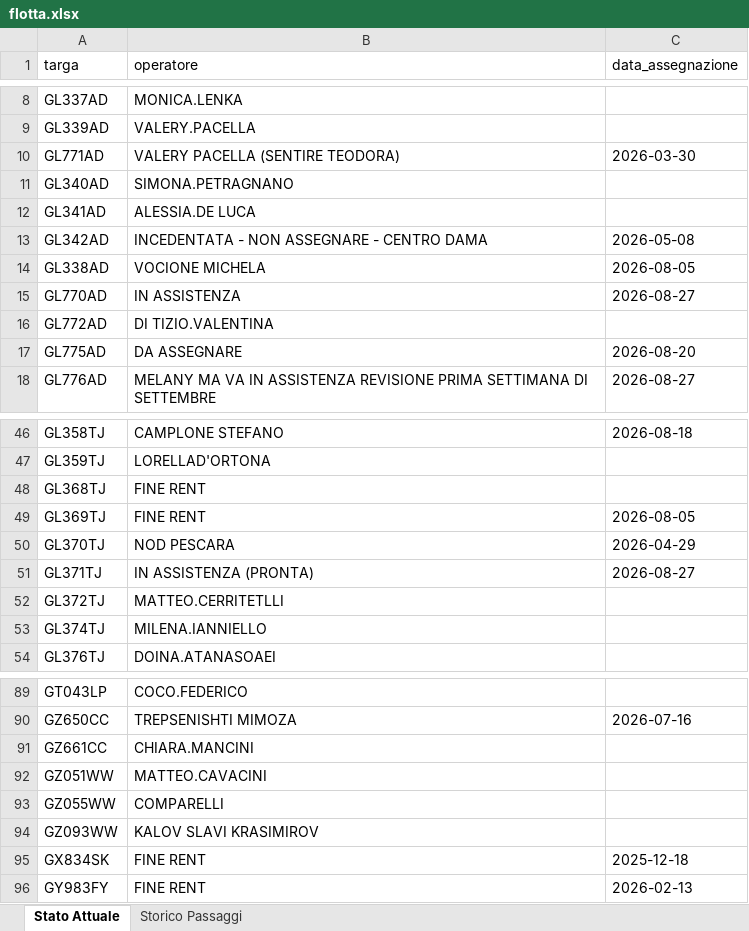
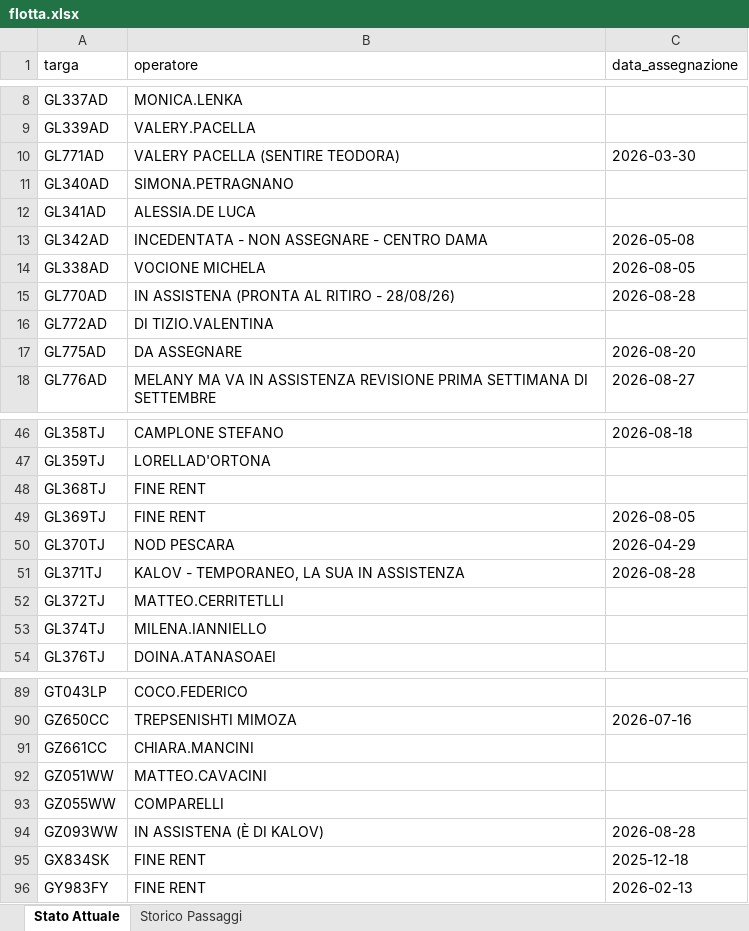
Before and after one commit to messinesetsrm-cell/db_auto, an Excel workbook: flotta.xlsx, sheet Stato Attuale, drawn as a sheet; only a part is shown, gaps mark what is left out; values as stored, in another font and other column widths than the file's, no borders; the diff names each change by its address in the sheet, - before the commit and + after, or states it on an @@ line.

```diff
--- a/flotta.xlsx (sheet Stato Attuale)
+++ b/flotta.xlsx (sheet Stato Attuale)
-B15 (operatore): IN ASSISTENZA
+B15 (operatore): IN ASSISTENA (PRONTA AL RITIRO - 28/08/26)
-C15 (data_assegnazione): 2026-08-27
+C15 (data_assegnazione): 2026-08-28
-B51 (operatore): IN ASSISTENZA (PRONTA)
+B51 (operatore): KALOV - TEMPORANEO, LA SUA IN ASSISTENZA
-C51 (data_assegnazione): 2026-08-27
+C51 (data_assegnazione): 2026-08-28
-B94 (operatore): KALOV SLAVI KRASIMIROV
+B94 (operatore): IN ASSISTENA (È DI KALOV)
-C94 (data_assegnazione): (empty)
+C94 (data_assegnazione): 2026-08-28
```
Also changed, not shown: sheet Storico Passaggi.
